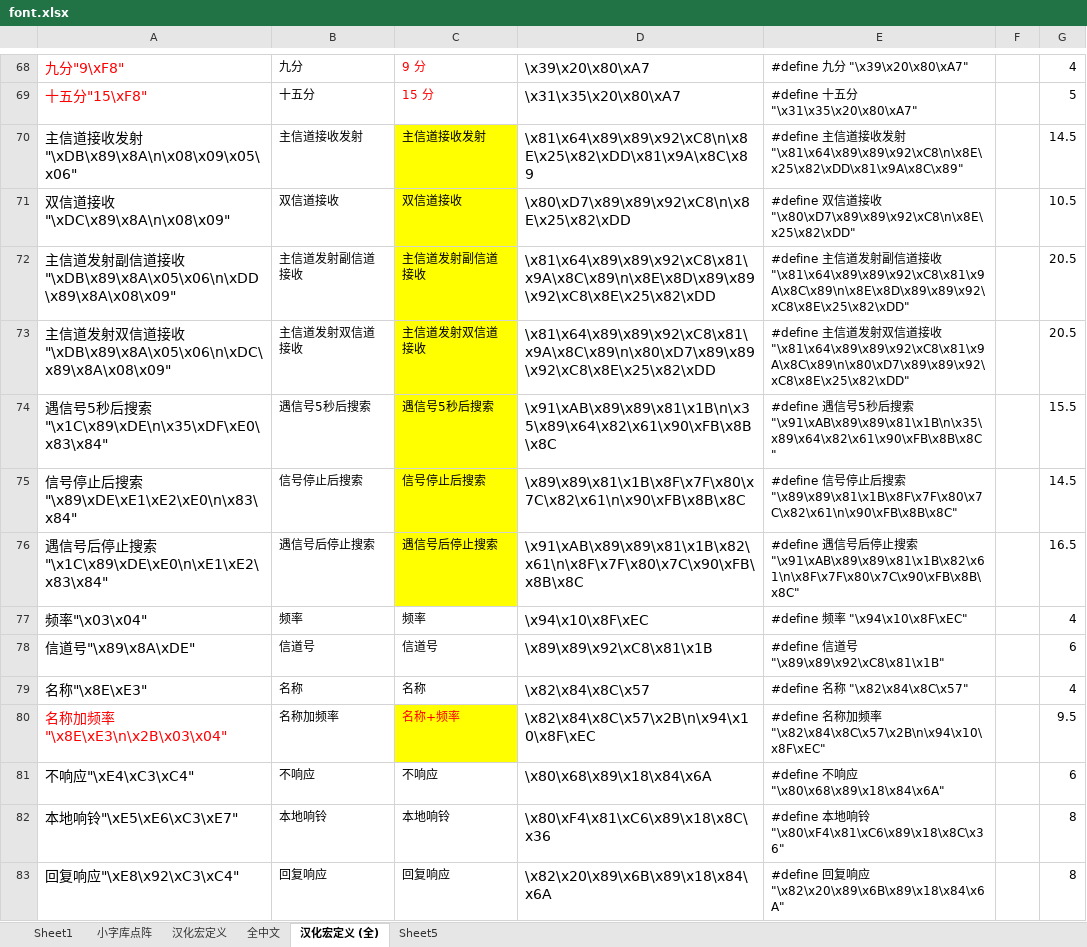
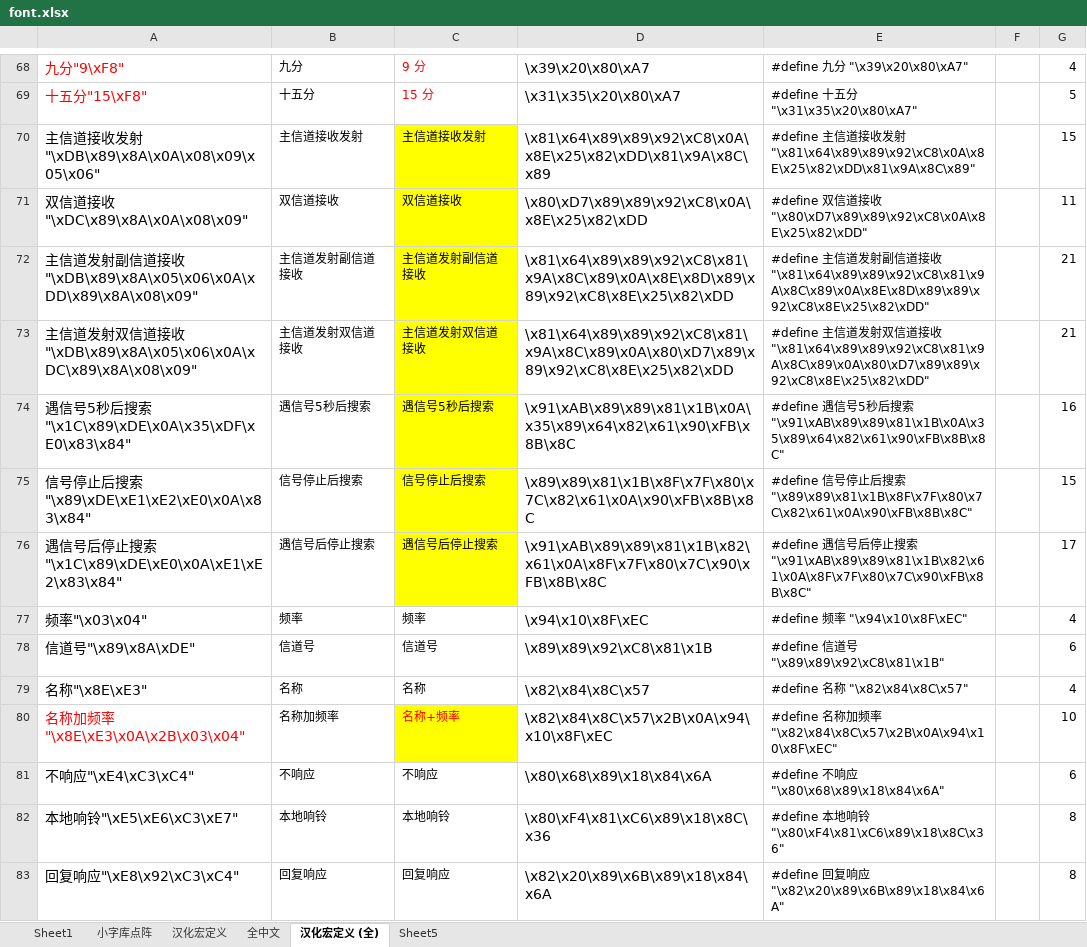
Before and after one commit to losehu/uv-k5-firmware-custom, an Excel workbook: uv-k5font/uv-k5font_full/font.xlsx, sheet 汉化宏定义 (全), drawn as a sheet; only a part is shown, gaps mark what is left out; values as stored, in another font and other column widths than the file's, no borders; the diff covers the shown part only; the diff names each change by its address in the sheet, - before the commit and + after, or states it on an @@ line.

```diff
--- a/uv-k5font/uv-k5font_full/font.xlsx (sheet 汉化宏定义 (全))
+++ b/uv-k5font/uv-k5font_full/font.xlsx (sheet 汉化宏定义 (全))
-A70: 主信道接收发射"\xDB\x89\x8A\n\x08\x09\x05\x06"
+A70: 主信道接收发射"\xDB\x89\x8A\x0A\x08\x09\x05\x06"
-D70: \x81\x64\x89\x89\x92\xC8\n\x8E\x25\x82\xDD\x81\x9A\x8C\x89
+D70: \x81\x64\x89\x89\x92\xC8\x0A\x8E\x25\x82\xDD\x81\x9A\x8C\x89
-E70: …射 "\x81\x64\x89\x89\x92\xC8\n\x8E\x25\x82\xDD\x81\x9A\x8C\x89"
+E70: …射 "\x81\x64\x89\x89\x92\xC8\x0A\x8E\x25\x82\xDD\x81\x9A\x8C\x89"
-G70: 14.5
+G70: 15
-A71: 双信道接收"\xDC\x89\x8A\n\x08\x09"
+A71: 双信道接收"\xDC\x89\x8A\x0A\x08\x09"
-D71: \x80\xD7\x89\x89\x92\xC8\n\x8E\x25\x82\xDD
+D71: \x80\xD7\x89\x89\x92\xC8\x0A\x8E\x25\x82\xDD
-E71: …收 "\x80\xD7\x89\x89\x92\xC8\n\x8E\x25\x82\xDD"
+E71: …收 "\x80\xD7\x89\x89\x92\xC8\x0A\x8E\x25\x82\xDD"
-G71: 10.5
+G71: 11
-A72: …接收"\xDB\x89\x8A\x05\x06\n\xDD\x89\x8A\x08\x09"
+A72: …接收"\xDB\x89\x8A\x05\x06\x0A\xDD\x89\x8A\x08\x09"
-D72: \x81\x64\x89\x89\x92\xC8\x81\x9A\x8C\x89\n\x8E\x8D\x89\x89\x92\xC8\x8E\x25\x82\xDD
+D72: \x81\x64\x89\x89\x92\xC8\x81\x9A\x8C\x89\x0A\x8E\x8D\x89\x89\x92\xC8\x8E\x25\x82\xDD
-E72: …收 "\x81\x64\x89\x89\x92\xC8\x81\x9A\x8C\x89\n\x8E\x8D\x89\x89\x92\xC8\x8E\x25\x82\xDD"
+E72: …收 "\x81\x64\x89\x89\x92\xC8\x81\x9A\x8C\x89\x0A\x8E\x8D\x89\x89\x92\xC8\x8E\x25\x82\xDD"
-G72:G73: 20.5
+G72:G73: 21
-A73: …接收"\xDB\x89\x8A\x05\x06\n\xDC\x89\x8A\x08\x09"
+A73: …接收"\xDB\x89\x8A\x05\x06\x0A\xDC\x89\x8A\x08\x09"
-D73: \x81\x64\x89\x89\x92\xC8\x81\x9A\x8C\x89\n\x80\xD7\x89\x89\x92\xC8\x8E\x25\x82\xDD
+D73: \x81\x64\x89\x89\x92\xC8\x81\x9A\x8C\x89\x0A\x80\xD7\x89\x89\x92\xC8\x8E\x25\x82\xDD
-E73: …收 "\x81\x64\x89\x89\x92\xC8\x81\x9A\x8C\x89\n\x80\xD7\x89\x89\x92\xC8\x8E\x25\x82\xDD"
+E73: …收 "\x81\x64\x89\x89\x92\xC8\x81\x9A\x8C\x89\x0A\x80\xD7\x89\x89\x92\xC8\x8E\x25\x82\xDD"
-A74: 遇信号5秒后搜索"\x1C\x89\xDE\n\x35\xDF\xE0\x83\x84"
+A74: 遇信号5秒后搜索"\x1C\x89\xDE\x0A\x35\xDF\xE0\x83\x84"
-D74: \x91\xAB\x89\x89\x81\x1B\n\x35\x89\x64\x82\x61\x90\xFB\x8B\x8C
+D74: \x91\xAB\x89\x89\x81\x1B\x0A\x35\x89\x64\x82\x61\x90\xFB\x8B\x8C
-E74: …索 "\x91\xAB\x89\x89\x81\x1B\n\x35\x89\x64\x82\x61\x90\xFB\x8B\x8C"
+E74: …索 "\x91\xAB\x89\x89\x81\x1B\x0A\x35\x89\x64\x82\x61\x90\xFB\x8B\x8C"
-G74: 15.5
+G74: 16
-A75: 信号停止后搜索"\x89\xDE\xE1\xE2\xE0\n\x83\x84"
+A75: 信号停止后搜索"\x89\xDE\xE1\xE2\xE0\x0A\x83\x84"
-D75: \x89\x89\x81\x1B\x8F\x7F\x80\x7C\x82\x61\n\x90\xFB\x8B\x8C
+D75: \x89\x89\x81\x1B\x8F\x7F\x80\x7C\x82\x61\x0A\x90\xFB\x8B\x8C
-E75: …索 "\x89\x89\x81\x1B\x8F\x7F\x80\x7C\x82\x61\n\x90\xFB\x8B\x8C"
+E75: …索 "\x89\x89\x81\x1B\x8F\x7F\x80\x7C\x82\x61\x0A\x90\xFB\x8B\x8C"
-G75: 14.5
+G75: 15
-A76: 遇信号后停止搜索"\x1C\x89\xDE\xE0\n\xE1\xE2\x83\x84"
+A76: 遇信号后停止搜索"\x1C\x89\xDE\xE0\x0A\xE1\xE2\x83\x84"
-D76: \x91\xAB\x89\x89\x81\x1B\x82\x61\n\x8F\x7F\x80\x7C\x90\xFB\x8B\x8C
+D76: \x91\xAB\x89\x89\x81\x1B\x82\x61\x0A\x8F\x7F\x80\x7C\x90\xFB\x8B\x8C
-E76: …索 "\x91\xAB\x89\x89\x81\x1B\x82\x61\n\x8F\x7F\x80\x7C\x90\xFB\x8B\x8C"
+E76: …索 "\x91\xAB\x89\x89\x81\x1B\x82\x61\x0A\x8F\x7F\x80\x7C\x90\xFB\x8B\x8C"
-G76: 16.5
+G76: 17
-A80: 名称加频率"\x8E\xE3\n\x2B\x03\x04"
+A80: 名称加频率"\x8E\xE3\x0A\x2B\x03\x04"
-D80: \x82\x84\x8C\x57\x2B\n\x94\x10\x8F\xEC
+D80: \x82\x84\x8C\x57\x2B\x0A\x94\x10\x8F\xEC
-E80: …率 "\x82\x84\x8C\x57\x2B\n\x94\x10\x8F\xEC"
+E80: …率 "\x82\x84\x8C\x57\x2B\x0A\x94\x10\x8F\xEC"
-G80: 9.5
+G80: 10
```
Also changed, not shown: 1 added row and 19 edited cells elsewhere in this sheet, 17 other files.
